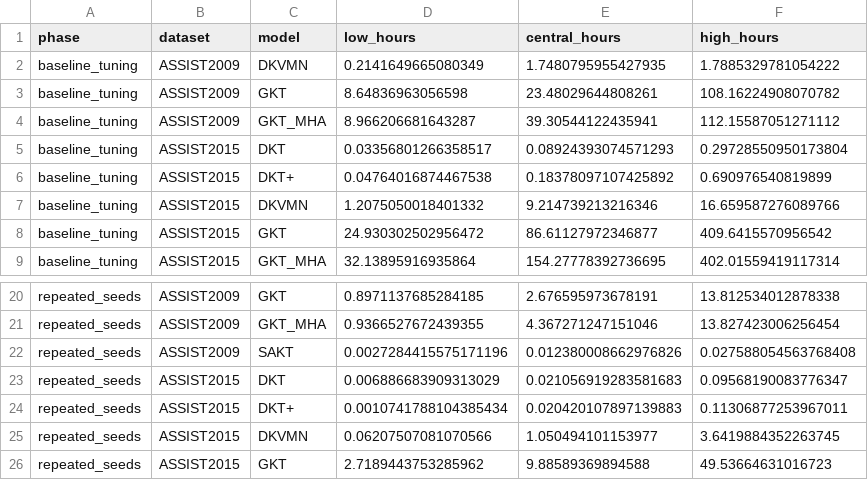
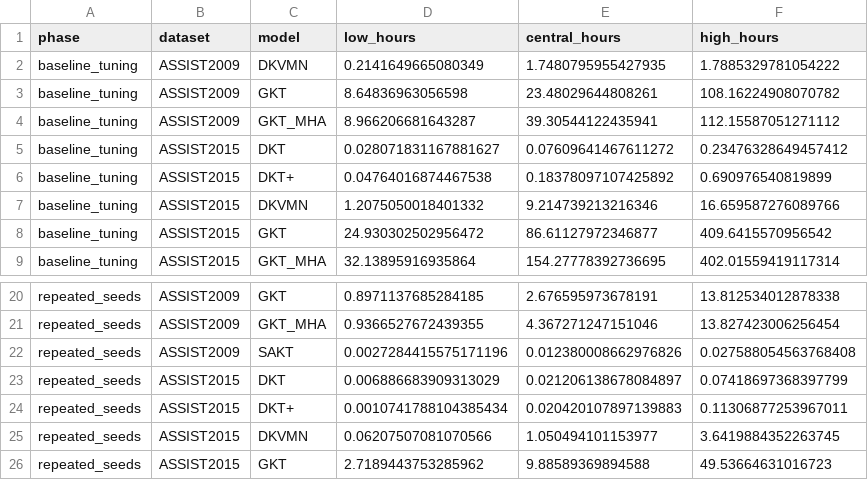
Before and after one commit to Tanishgupta28/LightSAKT2, a CSV file: reports/ETA_PHASE_MODEL_DATASET.csv, drawn as a sheet; only a part is shown, gaps mark what is left out.

```diff
--- a/reports/ETA_PHASE_MODEL_DATASET.csv
+++ b/reports/ETA_PHASE_MODEL_DATASET.csv
@@ -4,3 +4,3 @@ baseline_tuning,ASSIST2009,GKT,8.64836963056598,23.48029644808261,108.1622490807
 baseline_tuning,ASSIST2009,GKT_MHA,8.966206681643287,39.30544122435941,112.15587051271112
-baseline_tuning,ASSIST2015,DKT,0.03356801266358517,0.08924393074571293,0.29728550950173804
+baseline_tuning,ASSIST2015,DKT,0.028071831167881627,0.07609641467611272,0.23476328649457412
 baseline_tuning,ASSIST2015,DKT+,0.04764016874467538,0.18378097107425892,0.690976540819899
@@ -22,3 +22,3 @@ repeated_seeds,ASSIST2009,GKT_MHA,0.9366527672439355,4.367271247151046,13.827423
 repeated_seeds,ASSIST2009,SAKT,0.0027284415575171196,0.012380008662976826,0.027588054563768408
-repeated_seeds,ASSIST2015,DKT,0.006886683909313029,0.021056919283581683,0.09568190083776347
+repeated_seeds,ASSIST2015,DKT,0.006886683909313029,0.021206138678084897,0.07418697368397799
 repeated_seeds,ASSIST2015,DKT+,0.0010741788104385434,0.020420107897139883,0.11306877253967011
```
Also changed, not shown: reports/ETA_MEASURED_TIMINGS.csv, reports/ETA_REMAINING_RUNS.csv, 35 other files.
